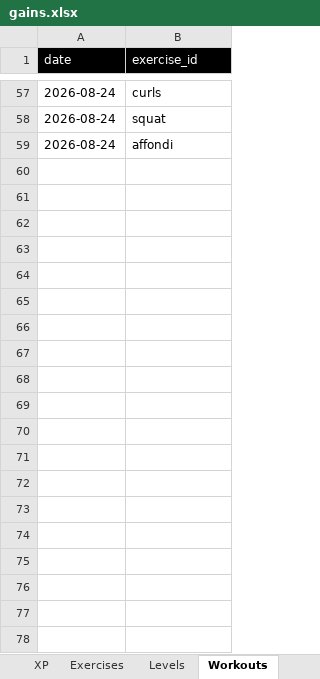
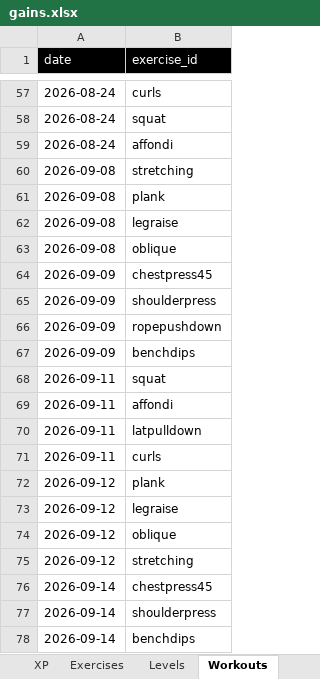
Before and after one commit to mdipietro09/ClaudeCodeAI, an Excel workbook: GYMapp/gains.xlsx, sheet Workouts, drawn as a sheet; only a part is shown, gaps mark what is left out; values as stored, in another font and other column widths than the file's, no borders; the diff names each change by its address in the sheet, - before the commit and + after, or states it on an @@ line.

```diff
--- a/GYMapp/gains.xlsx (sheet Workouts)
+++ b/GYMapp/gains.xlsx (sheet Workouts)
+row 60: 2026-09-08 | stretching
+row 61: 2026-09-08 | plank
+row 62: 2026-09-08 | legraise
+row 63: 2026-09-08 | oblique
+row 64: 2026-09-09 | chestpress45
+row 65: 2026-09-09 | shoulderpress
+row 66: 2026-09-09 | ropepushdown
+row 67: 2026-09-09 | benchdips
+row 68: 2026-09-11 | squat
+row 69: 2026-09-11 | affondi
+row 70: 2026-09-11 | latpulldown
+row 71: 2026-09-11 | curls
+row 72: 2026-09-12 | plank
+row 73: 2026-09-12 | legraise
+row 74: 2026-09-12 | oblique
+row 75: 2026-09-12 | stretching
+row 76: 2026-09-14 | chestpress45
+row 77: 2026-09-14 | shoulderpress
+row 78: 2026-09-14 | benchdips
```
Also changed, not shown: sheet Skips, BONDchart/forecast.xlsx, BONDchart/macro.xlsx, 37 other files.
